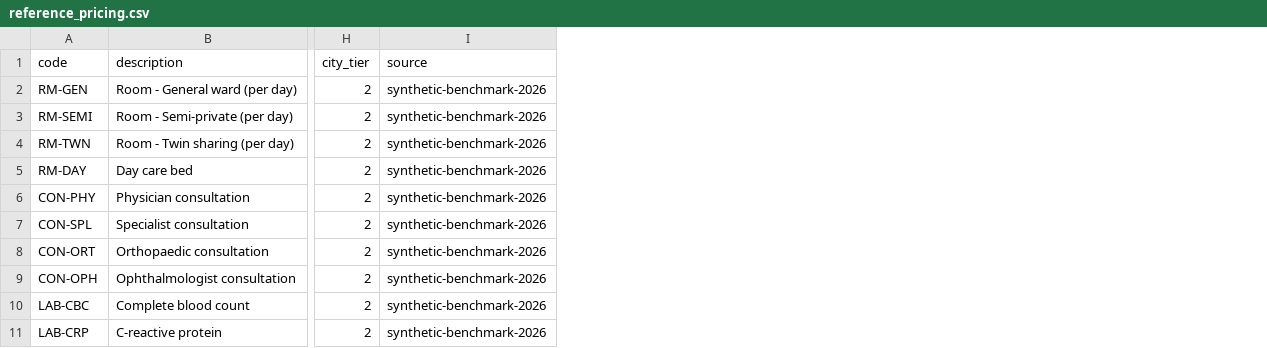
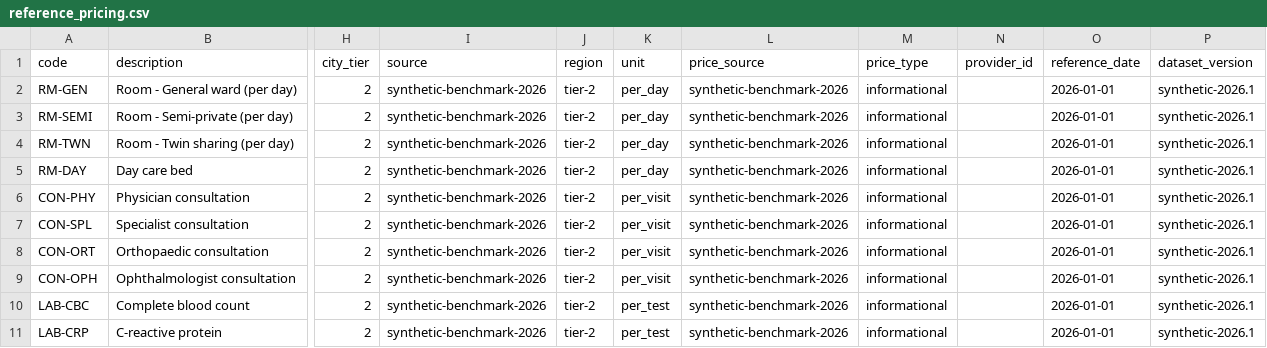
Before and after one commit to aarushi0602/claimshield-a-main, a CSV file: claimshield-a-main/data/reference/reference_pricing.csv, drawn as a sheet; only a part is shown, gaps mark what is left out; the diff names each change by its address in the sheet, - before the commit and + after, or states it on an @@ line.

```diff
--- a/claimshield-a-main/data/reference/reference_pricing.csv
+++ b/claimshield-a-main/data/reference/reference_pricing.csv
+column J (region), rows 2-11: all tier-2
+column K (unit), rows 2-11: per_day | per_day | per_day | per_day | per_visit | per_visit | per_visit | per_visit | per_test | per_test
+column L (price_source), rows 2-11: all synthetic-benchmark-2026
+column M (price_type), rows 2-11: all informational
+column N (provider_id), empty
+column O (reference_date), rows 2-11: all 2026-01-01
+column P (dataset_version), rows 2-11: all synthetic-2026.1
```
Also changed, not shown: 53 other files.
